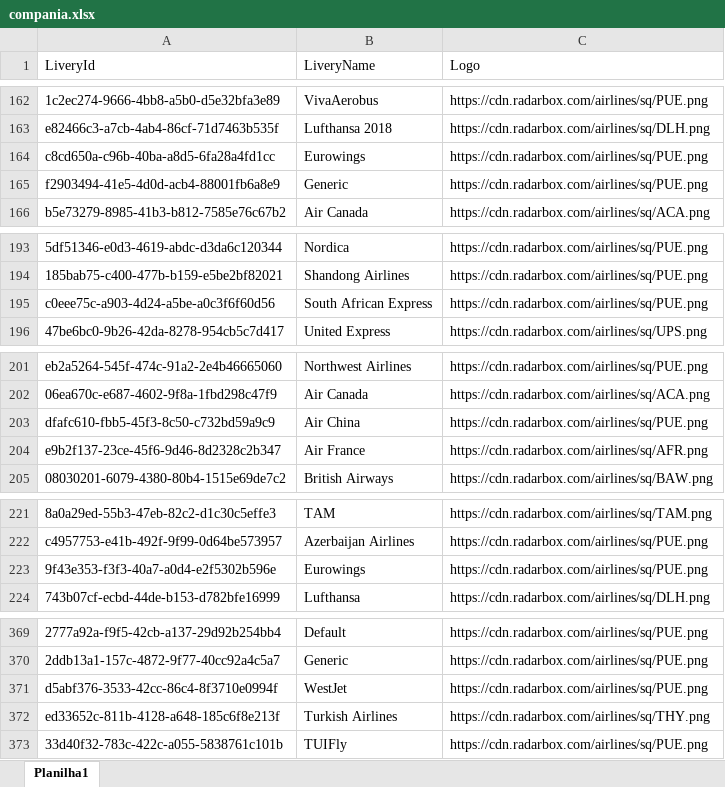
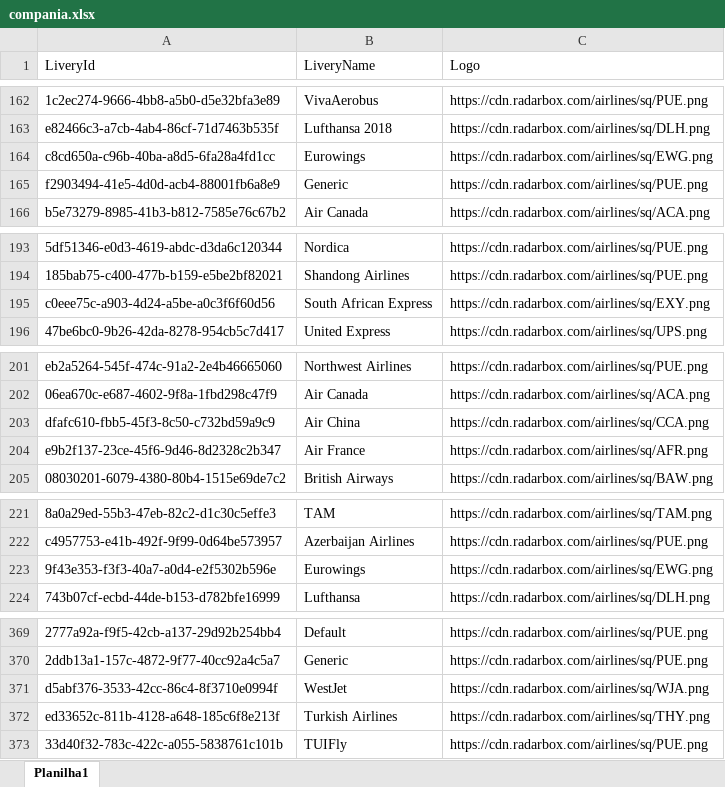
Before and after one commit to Dalmocabral/infinteflightaerobrasil_atc, an Excel workbook: compania.xlsx, sheet Planilha1, drawn as a sheet; only a part is shown, gaps mark what is left out; values as stored, in another font and other column widths than the file's, no cell formats; the diff covers the shown part only; the diff names each change by its address in the sheet, - before the commit and + after, or states it on an @@ line.

```diff
--- a/compania.xlsx (sheet Planilha1)
+++ b/compania.xlsx (sheet Planilha1)
-C164 (Logo): https://cdn.radarbox.com/airlines/sq/PUE.png
+C164 (Logo): https://cdn.radarbox.com/airlines/sq/EWG.png
-C195 (Logo): https://cdn.radarbox.com/airlines/sq/PUE.png
+C195 (Logo): https://cdn.radarbox.com/airlines/sq/EXY.png
-C203 (Logo): https://cdn.radarbox.com/airlines/sq/PUE.png
+C203 (Logo): https://cdn.radarbox.com/airlines/sq/CCA.png
-C223 (Logo): https://cdn.radarbox.com/airlines/sq/PUE.png
+C223 (Logo): https://cdn.radarbox.com/airlines/sq/EWG.png
-C371 (Logo): https://cdn.radarbox.com/airlines/sq/PUE.png
+C371 (Logo): https://cdn.radarbox.com/airlines/sq/WJA.png
```
Also changed, not shown: 11 edited cells elsewhere in this sheet, cell formats, 1 other file.
